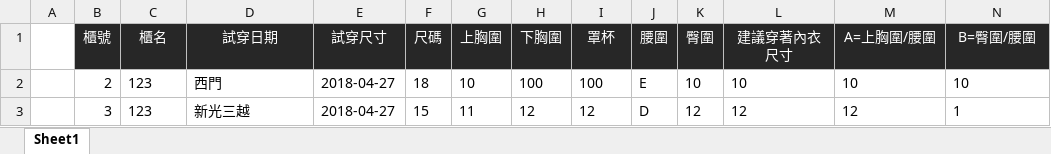
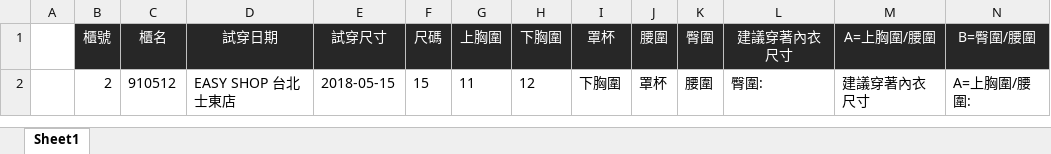
Before and after one commit to dennygod1220/Adwards_V16, an Excel workbook: public/download/book.xlsx, sheet Sheet1, drawn as a sheet; only a part is shown; values as stored, in another font and other column widths than the file's, no borders; removed rows and columns are numbered as before the commit, all else as after; rows hold the shown columns only; the diff names each change by its address in the sheet, - before the commit and + after, or states it on an @@ line.

```diff
--- a/public/download/book.xlsx (sheet Sheet1)
+++ b/public/download/book.xlsx (sheet Sheet1)
-row 2:  | 2 | 123 | 西門 | 2018-04-27 | 18 | 10 | 100 | 100 | E | 10 | 10 | 10 | 10
-row 3:  | 3 | 123 | 新光三越 | 2018-04-27 | 15 | 11 | 12 | 12 | D | 12 | 12 | 12 | 1
+row 2:  | 2 | 910512 | EASY SHOP 台北士東店 | 2018-05-15 | 15 | 11 | 12 | 下胸圍 | 罩杯 | 腰圍 | 臀圍: | 建議穿著內衣尺寸 | A=上胸圍/腰圍:
```
Also changed, not shown: 12 other files.
